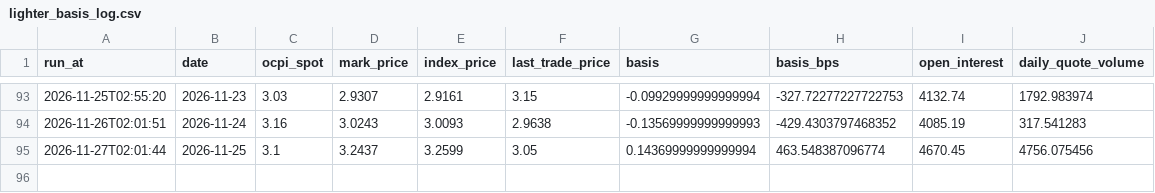
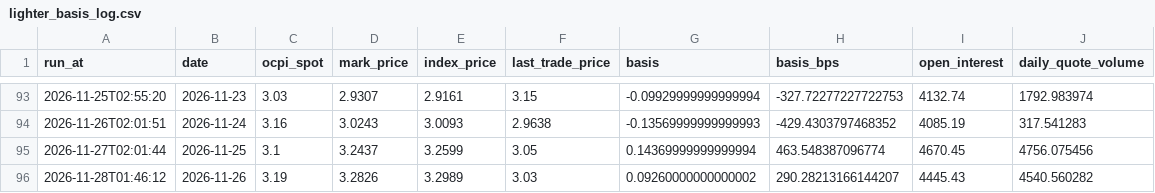
Before and after one commit to pepeelvis/ornn-h100-predictor, a CSV file: lighter_basis_log.csv, drawn as a sheet; only a part is shown, gaps mark what is left out.

```diff
--- a/lighter_basis_log.csv
+++ b/lighter_basis_log.csv
@@ -95 +95,2 @@ run_at,date,ocpi_spot,mark_price,index_price,last_trade_price,basis,basis_bps,op
 2026-11-27T02:01:44,2026-11-25,3.1,3.2437,3.2599,3.05,0.14369999999999994,463.548387096774,4670.45,4756.075456
+2026-11-28T01:46:12,2026-11-26,3.19,3.2826,3.2989,3.03,0.09260000000000002,290.28213166144207,4445.43,4540.560282
```
Also changed, not shown: predictions_log.csv, 1 other file.
